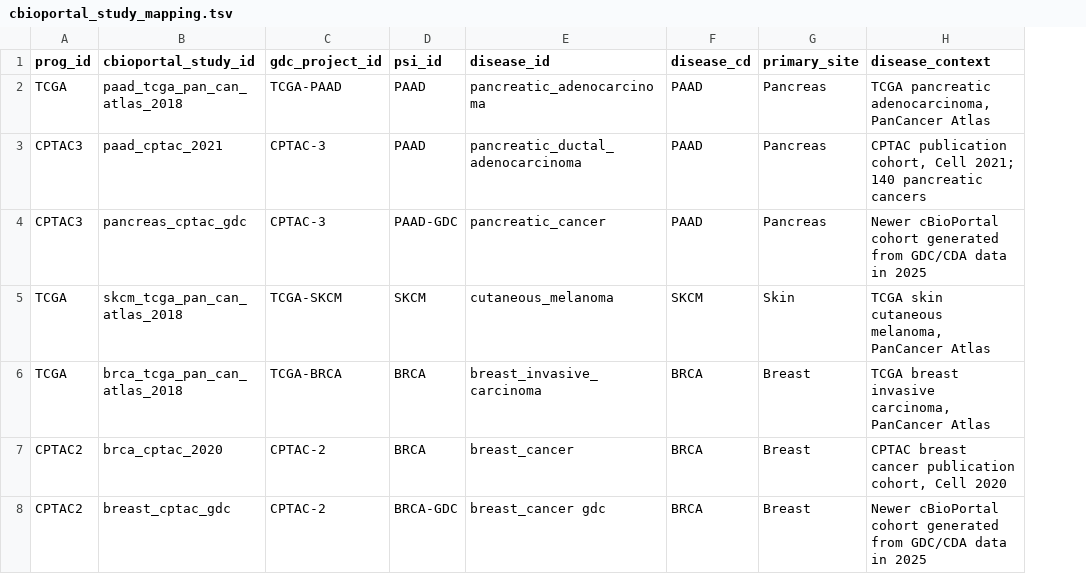
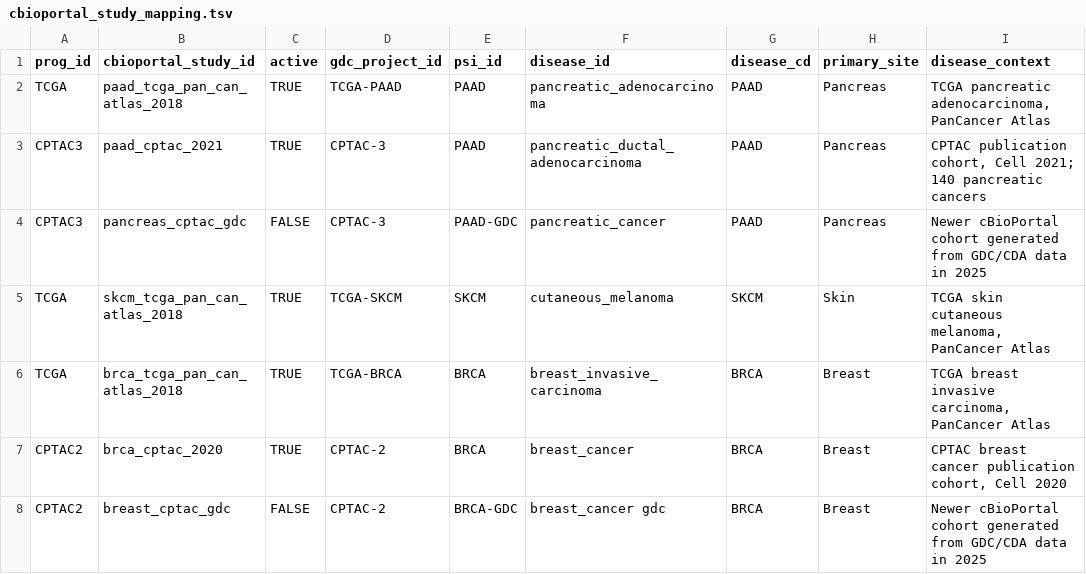
Before and after one commit to flalix/perturb_agent, a TSV file: data/cbioportal_study_mapping.tsv, drawn as a sheet; the diff names each change by its address in the sheet, - before the commit and + after, or states it on an @@ line.

Commit message:
cbioportal expression2

```diff
--- a/data/cbioportal_study_mapping.tsv
+++ b/data/cbioportal_study_mapping.tsv
+column C (active), rows 2-8: TRUE | TRUE | FALSE | TRUE | TRUE | TRUE | FALSE
```
Also changed, not shown: 5 other files.
